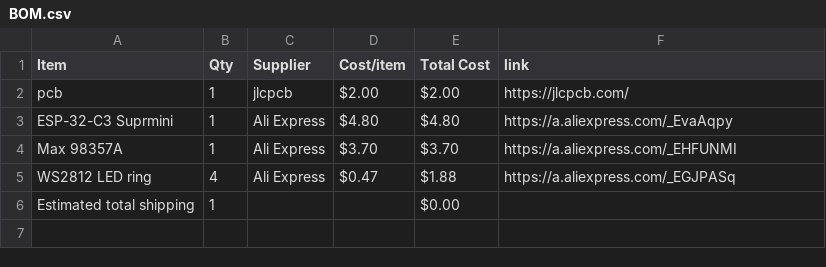
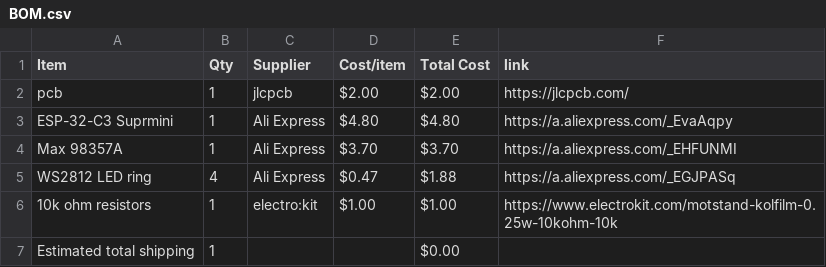
Before and after one commit to parv20250-dot/Beatbox, a CSV file: BOM.csv, drawn as a sheet.

Commit message:
Sync Beatbox from Half Life

```diff
--- a/BOM.csv
+++ b/BOM.csv
@@ -5,2 +5,3 @@ Max 98357A,1,Ali Express,$3.70,$3.70,https://a.aliexpress.com/_EHFUNMI
 WS2812 LED ring,4,Ali Express,$0.47,$1.88,https://a.aliexpress.com/_EGJPASq
+10k ohm resistors,1,electro:kit,$1.00,$1.00,https://www.electrokit.com/motstand-kolfilm-0.25w-10kohm-10k
 Estimated total shipping,1,,,$0.00,
```
